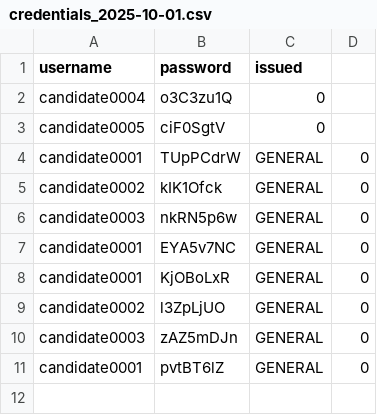
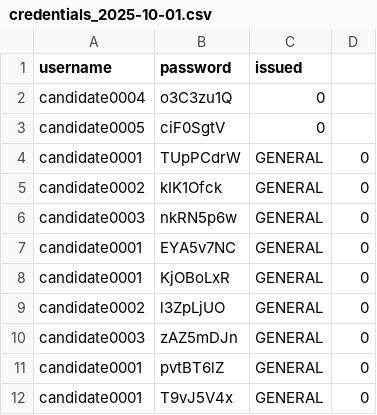
Before and after one commit to acetosyn/Emis-Exam-Portal, a CSV file: logs/credentials_2025-10-01.csv, drawn as a sheet; the diff names each change by its address in the sheet, - before the commit and + after, or states it on an @@ line.

```diff
--- a/logs/credentials_2025-10-01.csv
+++ b/logs/credentials_2025-10-01.csv
+row 12: candidate0001 | T9vJ5V4x | GENERAL | 0
```
Also changed, not shown: 3 other files.
